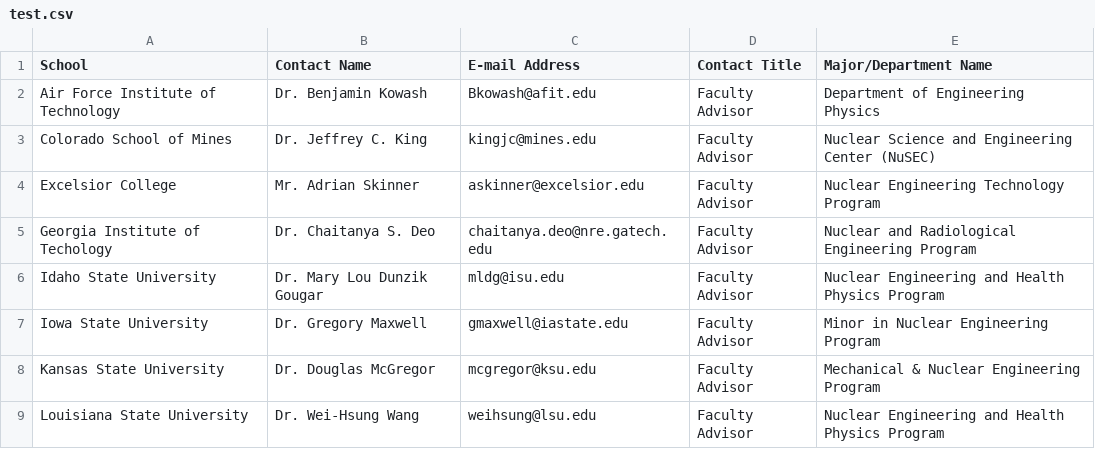
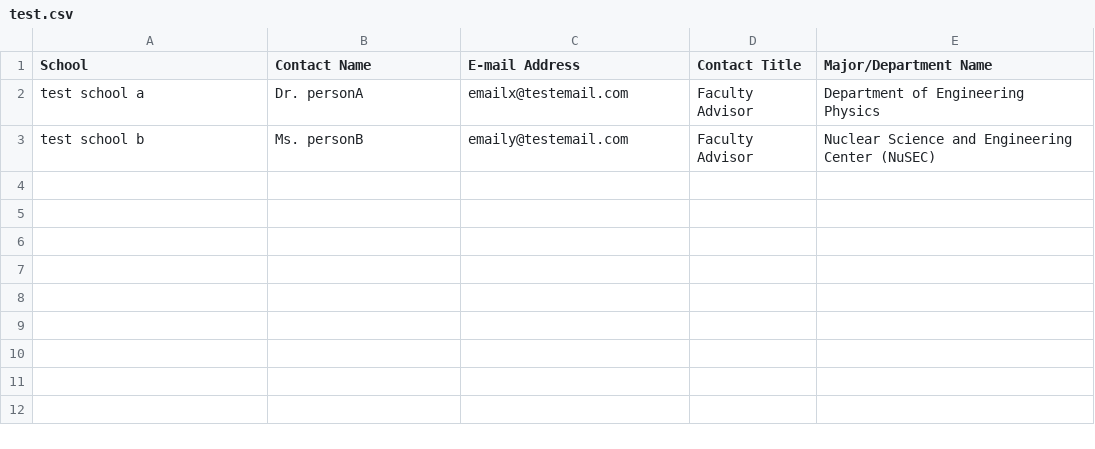
Before and after one commit to gidden/nesd, a CSV file: advisor-email/test.csv, drawn as a sheet.

Commit message:
updated the template and test csv file for actual testing. provided an example thats very close to my actual_send.py file (excluding the password).

```diff
--- a/advisor-email/test.csv
+++ b/advisor-email/test.csv
@@ -1,9 +1,3 @@
 School,Contact Name,E-mail Address,Contact Title,Major/Department Name,,
-Air Force Institute of Technology,Dr. Benjamin Kowash,Bkowash@afit.edu,Faculty Advisor,Department of Engineering Physics,,
-Colorado School of Mines ,Dr. Jeffrey C. King,kingjc@mines.edu,Faculty Advisor,Nuclear Science and Engineering Center (NuSEC),,
-Excelsior College,Mr. Adrian Skinner,askinner@excelsior.edu,Faculty Advisor,Nuclear Engineering Technology Program,,
-Georgia Institute of Techology,Dr. Chaitanya S. Deo,chaitanya.deo@nre.gatech.edu,Faculty Advisor,Nuclear and Radiological Engineering Program,,
-Idaho State University,Dr. Mary Lou Dunzik Gougar,mldg@isu.edu,Faculty Advisor,Nuclear Engineering and Health Physics Program,,
-Iowa State University,Dr. Gregory Maxwell,gmaxwell@iastate.edu,Faculty Advisor,Minor in Nuclear Engineering Program,,
-Kansas State University,Dr. Douglas McGregor,mcgregor@ksu.edu,Faculty Advisor,Mechanical & Nuclear Engineering Program,,
-Louisiana State University,Dr. Wei-Hsung Wang,weihsung@lsu.edu,Faculty Advisor,Nuclear Engineering and Health Physics Program,,
+test school a,Dr. personA,emailx@testemail.com,Faculty Advisor,Department of Engineering Physics,,
+test school b,Ms. personB,emaily@testemail.com,Faculty Advisor,Nuclear Science and Engineering Center (NuSEC),,
```
Also changed, not shown: 3 other files.
